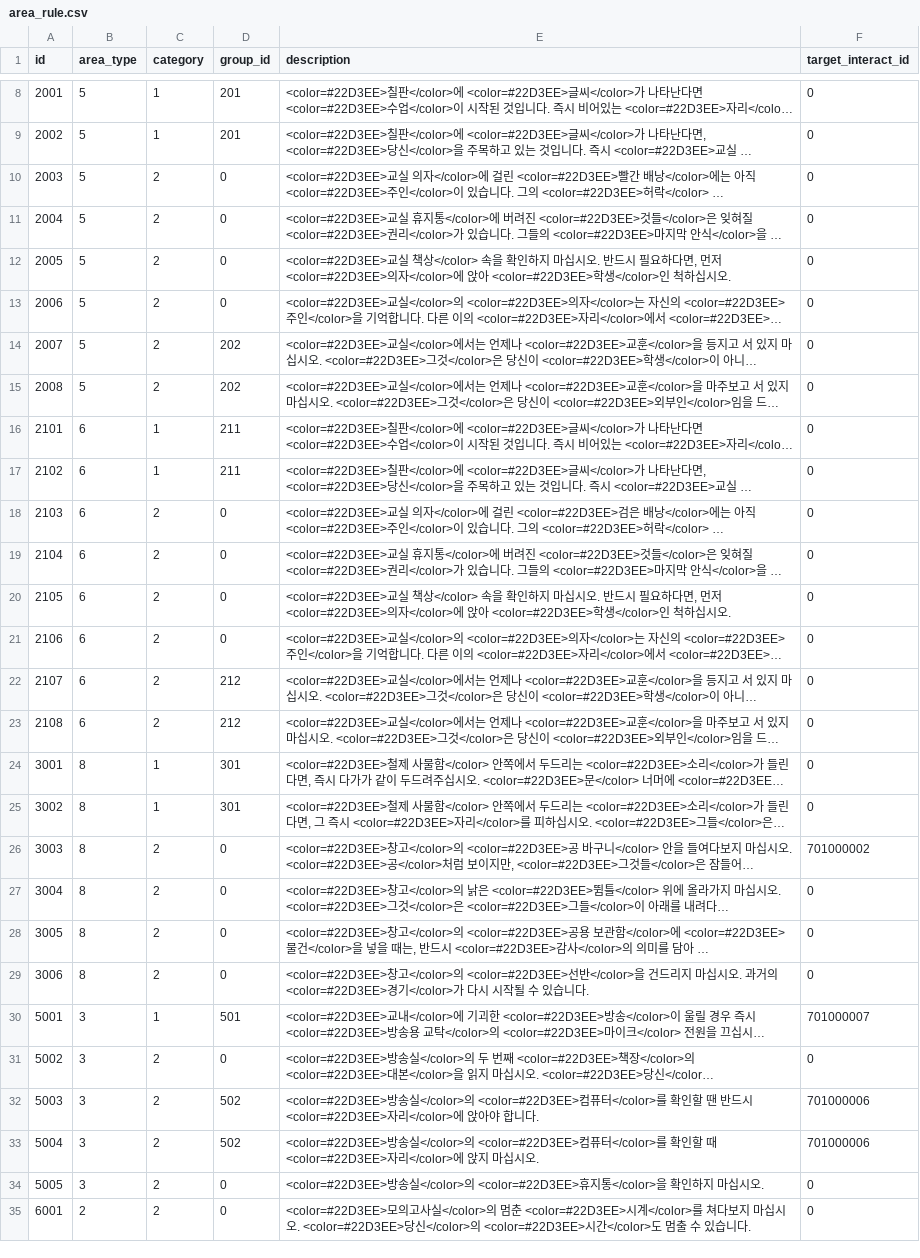
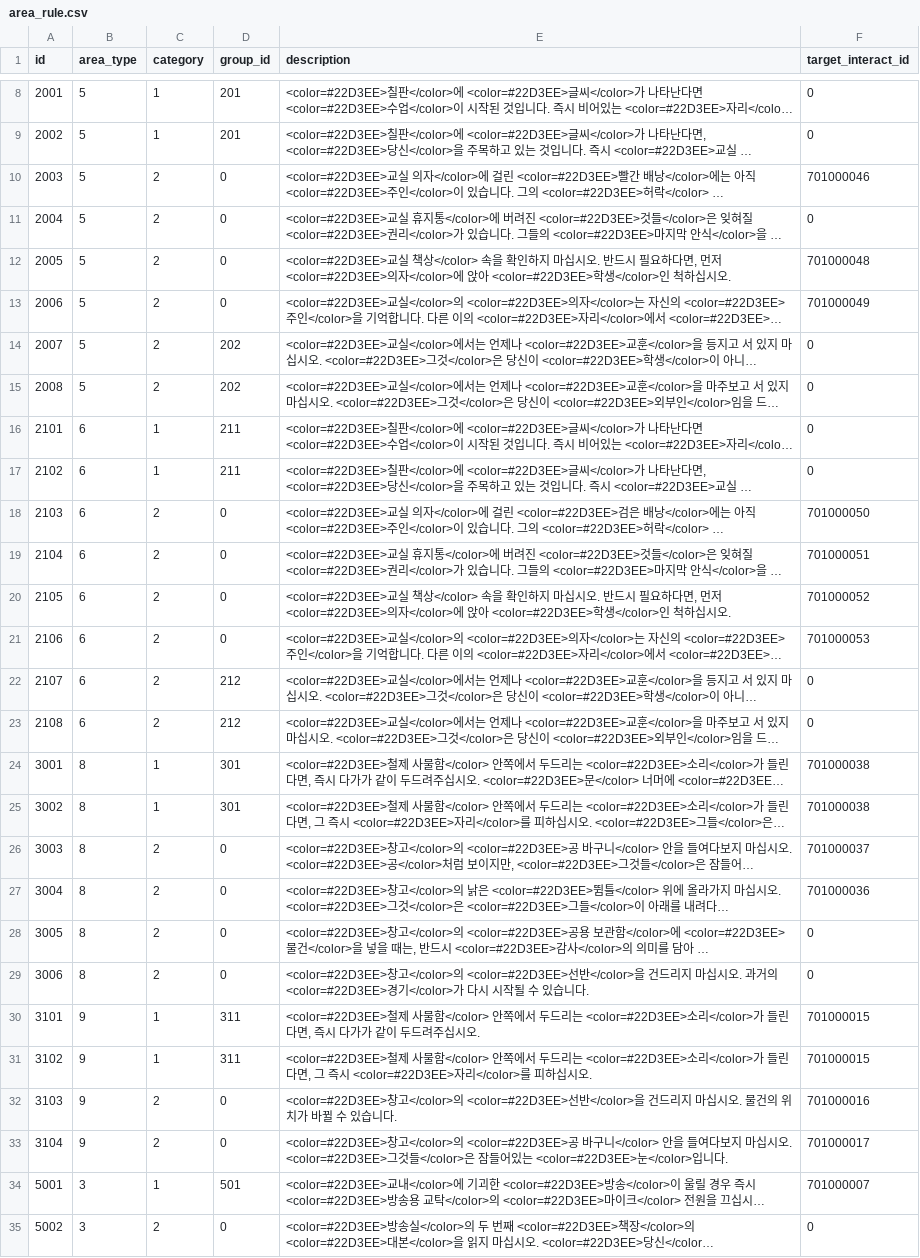
Before and after one commit to yjhan211/orbtail-server, a CSV file: network/Common/csv/area_rule.csv, drawn as a sheet; only a part is shown, gaps mark what is left out; the shorter side is filled out with more unchanged rows; long unchanged cells end in …; the diff covers the shown part only; the diff names each change by its address in the sheet, - before the commit and + after, or states it on an @@ line.

```diff
--- a/network/Common/csv/area_rule.csv
+++ b/network/Common/csv/area_rule.csv
-F10 (target_interact_id): 0
+F10 (target_interact_id): 701000046
-F12 (target_interact_id): 0
+F12 (target_interact_id): 701000048
-F13 (target_interact_id): 0
+F13 (target_interact_id): 701000049
-F18 (target_interact_id): 0
+F18 (target_interact_id): 701000050
-F19 (target_interact_id): 0
+F19 (target_interact_id): 701000051
-F20 (target_interact_id): 0
+F20 (target_interact_id): 701000052
-F21 (target_interact_id): 0
+F21 (target_interact_id): 701000053
-F24:F25 (target_interact_id): 0
+F24:F25 (target_interact_id): 701000038
-F26 (target_interact_id): 701000002
+F26 (target_interact_id): 701000037
-F27 (target_interact_id): 0
+F27 (target_interact_id): 701000036
+row 30: 3101 | 9 | 1 | 311 | <color=#22D3EE>철제 사물함</color> 안쪽에서 두드리는 <color=#22D3EE>소리</color>가 들린다면, 즉시 다가가 같이 두드려주십시오. | 701000015
+row 31: 3102 | 9 | 1 | 311 | <color=#22D3EE>철제 사물함</color> 안쪽에서 두드리는 <color=#22D3EE>소리</color>가 들린다면, 그 즉시 <color=#22D3EE>자리</color>를 피하십시오. | 701000015
+row 32: 3103 | 9 | 2 | 0 | <color=#22D3EE>창고</color>의 <color=#22D3EE>선반</color>을 건드리지 마십시오. 물건의 위치가 바뀔 수 있습니다. | 701000016
+row 33: 3104 | 9 | 2 | 0 | <color=#22D3EE>창고</color>의 <color=#22D3EE>공 바구니</color> 안을 들여다보지 마십시오. <color=#22D3EE>그것들</color>은 잠들어있는 <color=#22D3EE>눈</color>입니다. | 701000017
```
Also changed, not shown: 11 added rows and 12 edited cells elsewhere in this file, 1 other file.
